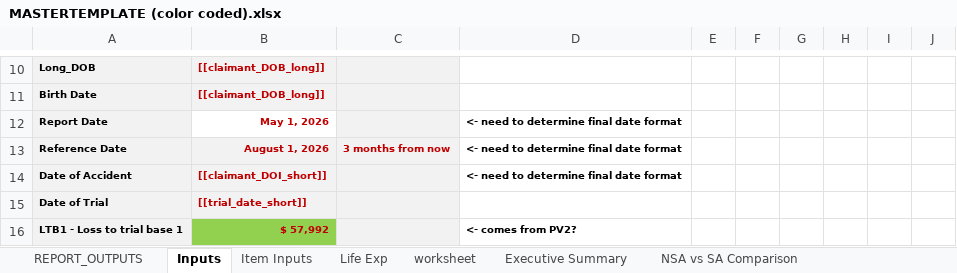
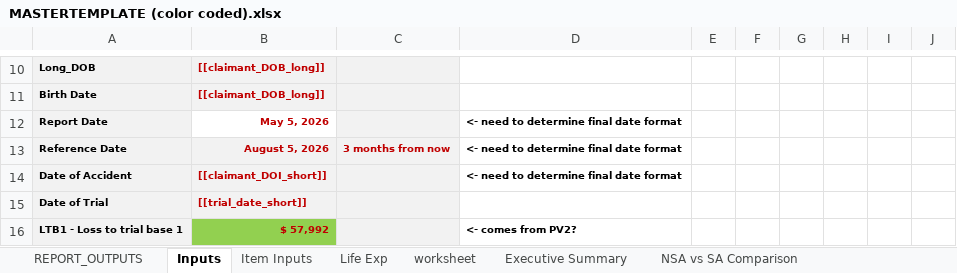
Before and after one commit to ebusseyst/EconAutomation-REP, an Excel workbook: EconAutomation/src/supporting_docs/sorted_econ_files/MASTERTEMPLATE (color coded).xlsx, sheet Inputs, drawn as a sheet; only a part is shown, gaps mark what is left out; values as stored, in another font and other column widths than the file's, no borders; the diff names each change by its address in the sheet, - before the commit and + after, or states it on an @@ line.

```diff
--- a/EconAutomation/src/supporting_docs/sorted_econ_files/MASTERTEMPLATE (color coded).xlsx (sheet Inputs)
+++ b/EconAutomation/src/supporting_docs/sorted_econ_files/MASTERTEMPLATE (color coded).xlsx (sheet Inputs)
-B12: May 1, 2026
+B12: May 5, 2026
-B13: August 1, 2026
+B13: August 5, 2026
```
Also changed, not shown: sheet REPORT_OUTPUTS, EconAutomation/src/supporting_docs/sorted_econ_files/PV2 (color coded).xlsx, EconAutomation/src/supporting_docs/sorted_econ_files/Working_CALC_VER1.11 (color coded).xlsx, 1 other file.
